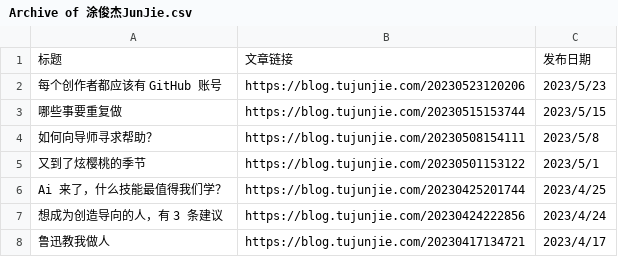
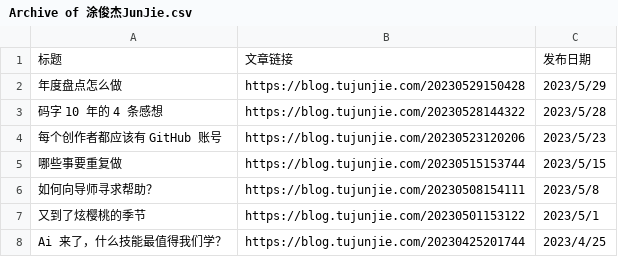
Before and after one commit to CaiGeen/Hashnode-blog, a CSV file: Archive of 涂俊杰JunJie.csv, drawn as a sheet; only a part is shown; the shorter side is filled out with more unchanged rows; the diff names each change by its address in the sheet, - before the commit and + after, or states it on an @@ line.

Commit message:
Update Archive of 涂俊杰JunJie.csv

```diff
--- a/Archive of 涂俊杰JunJie.csv
+++ b/Archive of 涂俊杰JunJie.csv
+row 2: 年度盘点怎么做 | https://blog.tujunjie.com/20230529150428 | 2023/5/29
+row 3: 码字 10 年的 4 条感想 | https://blog.tujunjie.com/20230528144322 | 2023/5/28
```
